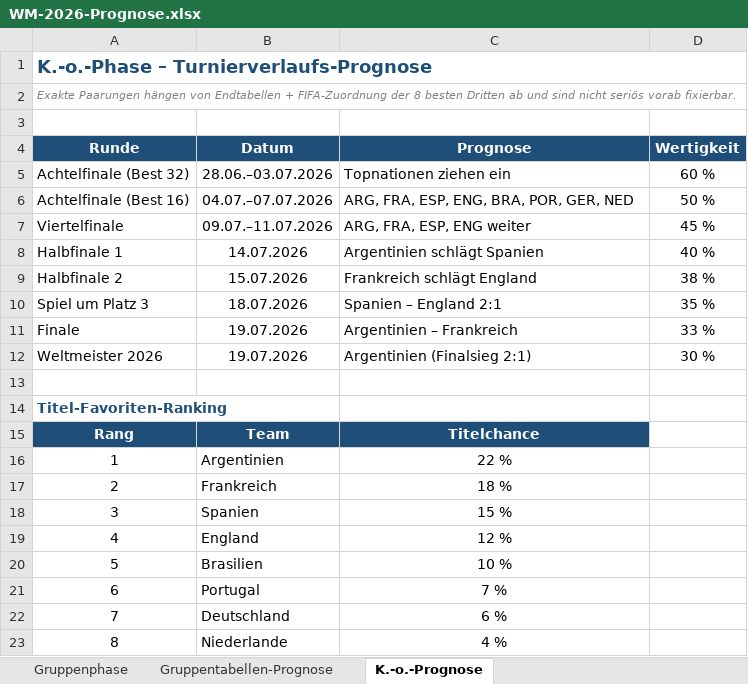
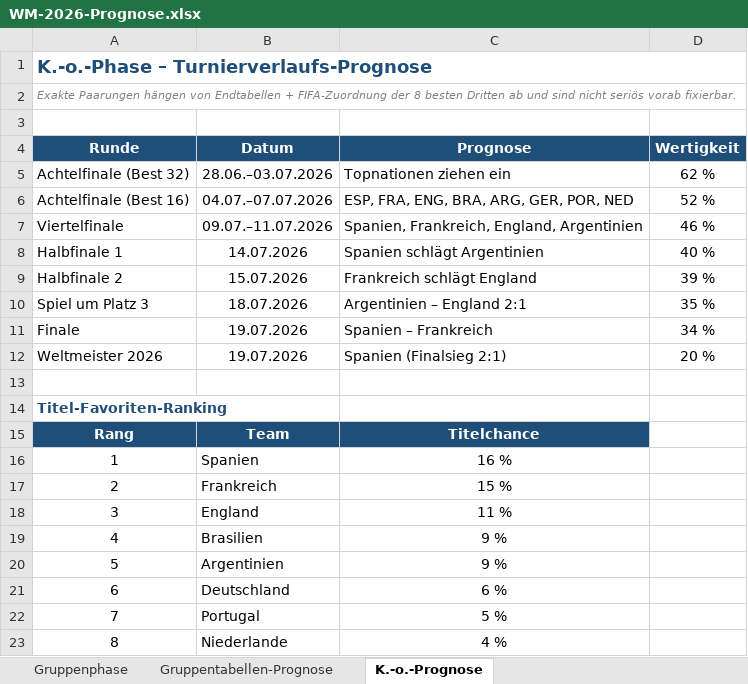
Before and after one commit to Sebastianue/hallo-github, an Excel workbook: WM-2026-Prognose.xlsx, sheet K.-o.-Prognose, drawn as a sheet; values as stored, in another font and other column widths than the file's, no borders; the diff names each change by its address in the sheet, - before the commit and + after, or states it on an @@ line.

```diff
--- a/WM-2026-Prognose.xlsx (sheet K.-o.-Prognose)
+++ b/WM-2026-Prognose.xlsx (sheet K.-o.-Prognose)
-D5 (Wertigkeit): 60 %
+D5 (Wertigkeit): 62 %
-C6 (Prognose): ARG, FRA, ESP, ENG, BRA, POR, GER, NED
+C6 (Prognose): ESP, FRA, ENG, BRA, ARG, GER, POR, NED
-D6 (Wertigkeit): 50 %
+D6 (Wertigkeit): 52 %
-C7 (Prognose): ARG, FRA, ESP, ENG weiter
+C7 (Prognose): Spanien, Frankreich, England, Argentinien
-D7 (Wertigkeit): 45 %
+D7 (Wertigkeit): 46 %
-C8 (Prognose): Argentinien schlägt Spanien
+C8 (Prognose): Spanien schlägt Argentinien
-D9 (Wertigkeit): 38 %
+D9 (Wertigkeit): 39 %
-C10 (Prognose): Spanien – England 2:1
+C10 (Prognose): Argentinien – England 2:1
-C11 (Prognose): Argentinien – Frankreich
+C11 (Prognose): Spanien – Frankreich
-D11 (Wertigkeit): 33 %
+D11 (Wertigkeit): 34 %
-C12 (Prognose): Argentinien (Finalsieg 2:1)
+C12 (Prognose): Spanien (Finalsieg 2:1)
-D12 (Wertigkeit): 30 %
+D12 (Wertigkeit): 20 %
-B16 (Datum): Argentinien
+B16 (Datum): Spanien
-C16 (Prognose): 22 %
+C16 (Prognose): 16 %
-C17 (Prognose): 18 %
+C17 (Prognose): 15 %
-B18 (Datum): Spanien
+B18 (Datum): England
-C18 (Prognose): 15 %
+C18 (Prognose): 11 %
-B19 (Datum): England
+B19 (Datum): Brasilien
-C19 (Prognose): 12 %
+C19 (Prognose): 9 %
-B20 (Datum): Brasilien
+B20 (Datum): Argentinien
-C20 (Prognose): 10 %
+C20 (Prognose): 9 %
-B21 (Datum): Portugal
+B21 (Datum): Deutschland
-C21 (Prognose): 7 %
+C21 (Prognose): 6 %
-B22 (Datum): Deutschland
+B22 (Datum): Portugal
-C22 (Prognose): 6 %
+C22 (Prognose): 5 %
```
Also changed, not shown: sheet Gruppenphase, 4 other files.
